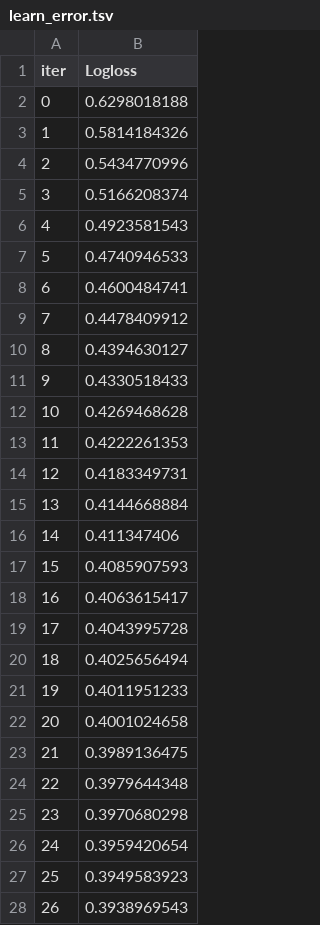
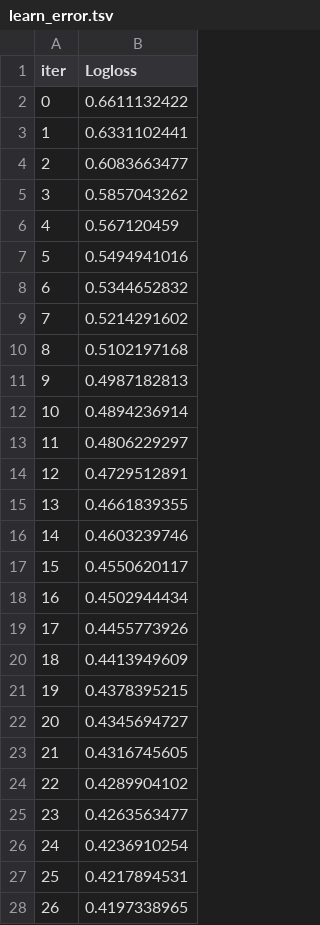
Before and after one commit to Craftycripple/ctr_project, a TSV file: catboost_info/learn_error.tsv, drawn as a sheet; only a part is shown; the diff covers the shown part only.

```diff
--- a/catboost_info/learn_error.tsv
+++ b/catboost_info/learn_error.tsv
@@ -1,28 +1,28 @@
 iter	Logloss
-0	0.6298018188
-1	0.5814184326
-2	0.5434770996
-3	0.5166208374
-4	0.4923581543
-5	0.4740946533
-6	0.4600484741
-7	0.4478409912
-8	0.4394630127
-9	0.4330518433
-10	0.4269468628
-11	0.4222261353
-12	0.4183349731
-13	0.4144668884
-14	0.411347406
-15	0.4085907593
-16	0.4063615417
-17	0.4043995728
-18	0.4025656494
-19	0.4011951233
-20	0.4001024658
-21	0.3989136475
-22	0.3979644348
-23	0.3970680298
-24	0.3959420654
-25	0.3949583923
-26	0.3938969543
+0	0.6611132422
+1	0.6331102441
+2	0.6083663477
+3	0.5857043262
+4	0.567120459
+5	0.5494941016
+6	0.5344652832
+7	0.5214291602
+8	0.5102197168
+9	0.4987182813
+10	0.4894236914
+11	0.4806229297
+12	0.4729512891
+13	0.4661839355
+14	0.4603239746
+15	0.4550620117
+16	0.4502944434
+17	0.4455773926
+18	0.4413949609
+19	0.4378395215
+20	0.4345694727
+21	0.4316745605
+22	0.4289904102
+23	0.4263563477
+24	0.4236910254
+25	0.4217894531
+26	0.4197338965
```
Also changed, not shown: 73 edited cells elsewhere in this file, catboost_info/time_left.tsv, 4 other files.
